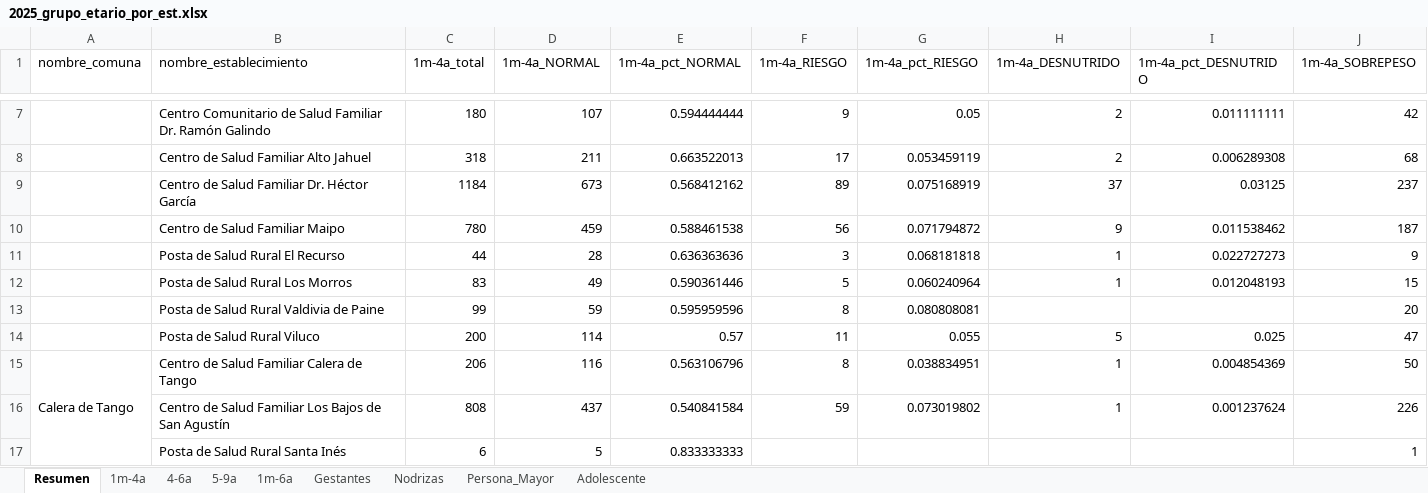
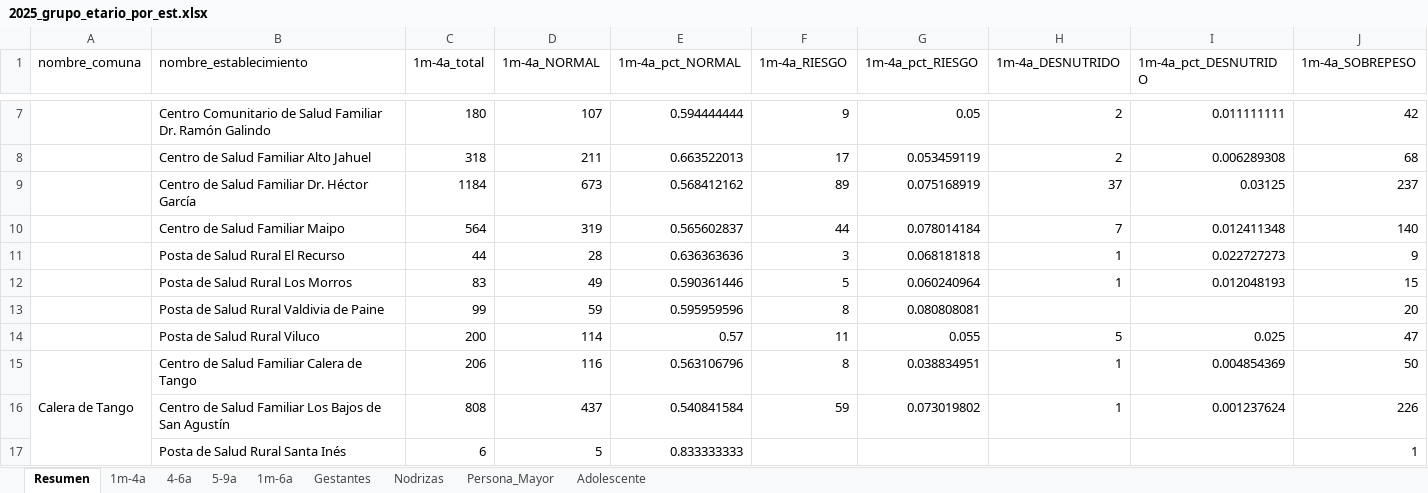
Before and after one commit to santiagofh/REM-Nutricion, an Excel workbook: output/2025_grupo_etario_por_est.xlsx, sheet Resumen, drawn as a sheet; only a part is shown, gaps mark what is left out; values as stored, in another font and other column widths than the file's, no cell formats; the diff covers the shown part only; the diff names each change by its address in the sheet, - before the commit and + after, or states it on an @@ line.

```diff
--- a/output/2025_grupo_etario_por_est.xlsx (sheet Resumen)
+++ b/output/2025_grupo_etario_por_est.xlsx (sheet Resumen)
-C10 (1m-4a_total): 780
+C10 (1m-4a_total): 564
-D10 (1m-4a_NORMAL): 459
+D10 (1m-4a_NORMAL): 319
-E10 (1m-4a_pct_NORMAL): 0.588461538
+E10 (1m-4a_pct_NORMAL): 0.565602837
-F10 (1m-4a_RIESGO): 56
+F10 (1m-4a_RIESGO): 44
-G10 (1m-4a_pct_RIESGO): 0.071794872
+G10 (1m-4a_pct_RIESGO): 0.078014184
-H10 (1m-4a_DESNUTRIDO): 9
+H10 (1m-4a_DESNUTRIDO): 7
-I10 (1m-4a_pct_DESNUTRIDO): 0.011538462
+I10 (1m-4a_pct_DESNUTRIDO): 0.012411348
-J10 (1m-4a_SOBREPESO): 187
+J10 (1m-4a_SOBREPESO): 140
```
Also changed, not shown: 1 removed row and 72 edited cells elsewhere in this sheet, sheet Gestantes, sheet Persona_Mayor, sheet Adolescente, sheet 1m-4a, sheet 1m-6a, sheet 5-9a, 2 more sheets, cell formats, output/2024_estado_nutricional_por_est.xlsx, output/2024_grupo_etario_por_est.xlsx, 27 other files.
